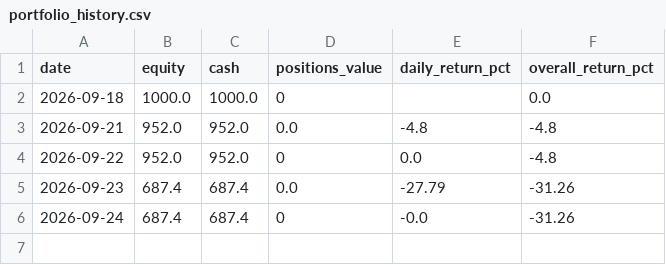
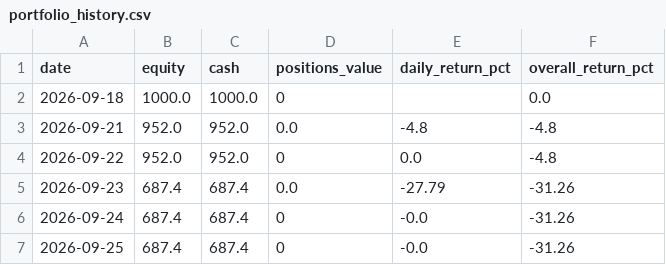
Before and after one commit to kensu-kimsu/kallisto, a CSV file: user_side/runs/personal_v1/microcap/portfolio/portfolio_history.csv, drawn as a sheet; the diff names each change by its address in the sheet, - before the commit and + after, or states it on an @@ line.

```diff
--- a/user_side/runs/personal_v1/microcap/portfolio/portfolio_history.csv
+++ b/user_side/runs/personal_v1/microcap/portfolio/portfolio_history.csv
+row 7: 2026-09-25 | 687.4 | 687.4 | 0 | -0.0 | -31.26
```
Also changed, not shown: user_side/personal_experiment/cost_tracking/api_cost_log.csv, user_side/personal_experiment/reporting/output/daily_comparison.csv, 21 other files.
